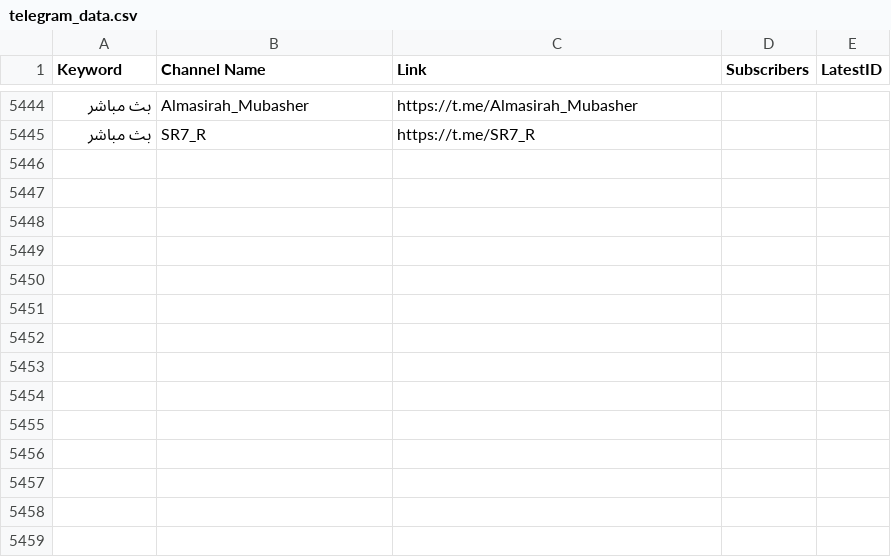
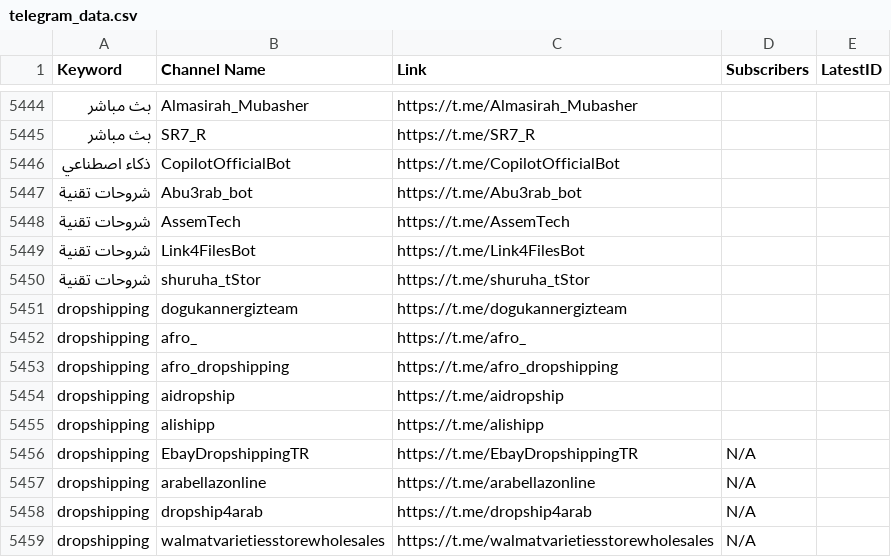
Before and after one commit to MoFlow00/Signal-X, a CSV file: telegram_data.csv, drawn as a sheet; only a part is shown, gaps mark what is left out; the diff names each change by its address in the sheet, - before the commit and + after, or states it on an @@ line.

```diff
--- a/telegram_data.csv
+++ b/telegram_data.csv
+row 5446: ذكاء اصطناعي | CopilotOfficialBot | https://t.me/CopilotOfficialBot
+row 5447: شروحات تقنية | Abu3rab_bot | https://t.me/Abu3rab_bot
+row 5448: شروحات تقنية | AssemTech | https://t.me/AssemTech
+row 5449: شروحات تقنية | Link4FilesBot | https://t.me/Link4FilesBot
+row 5450: شروحات تقنية | shuruha_tStor | https://t.me/shuruha_tStor
+row 5451: dropshipping | dogukannergizteam | https://t.me/dogukannergizteam
+row 5452: dropshipping | afro_ | https://t.me/afro_
+row 5453: dropshipping | afro_dropshipping | https://t.me/afro_dropshipping
+row 5454: dropshipping | aidropship | https://t.me/aidropship
+row 5455: dropshipping | alishipp | https://t.me/alishipp
+row 5456: dropshipping | EbayDropshippingTR | https://t.me/EbayDropshippingTR | N/A
+row 5457: dropshipping | arabellazonline | https://t.me/arabellazonline | N/A
+row 5458: dropshipping | dropship4arab | https://t.me/dropship4arab | N/A
+row 5459: dropshipping | walmatvarietiesstorewholesales | https://t.me/walmatvarietiesstorewholesales | N/A
```
Also changed, not shown: 1 other file.
